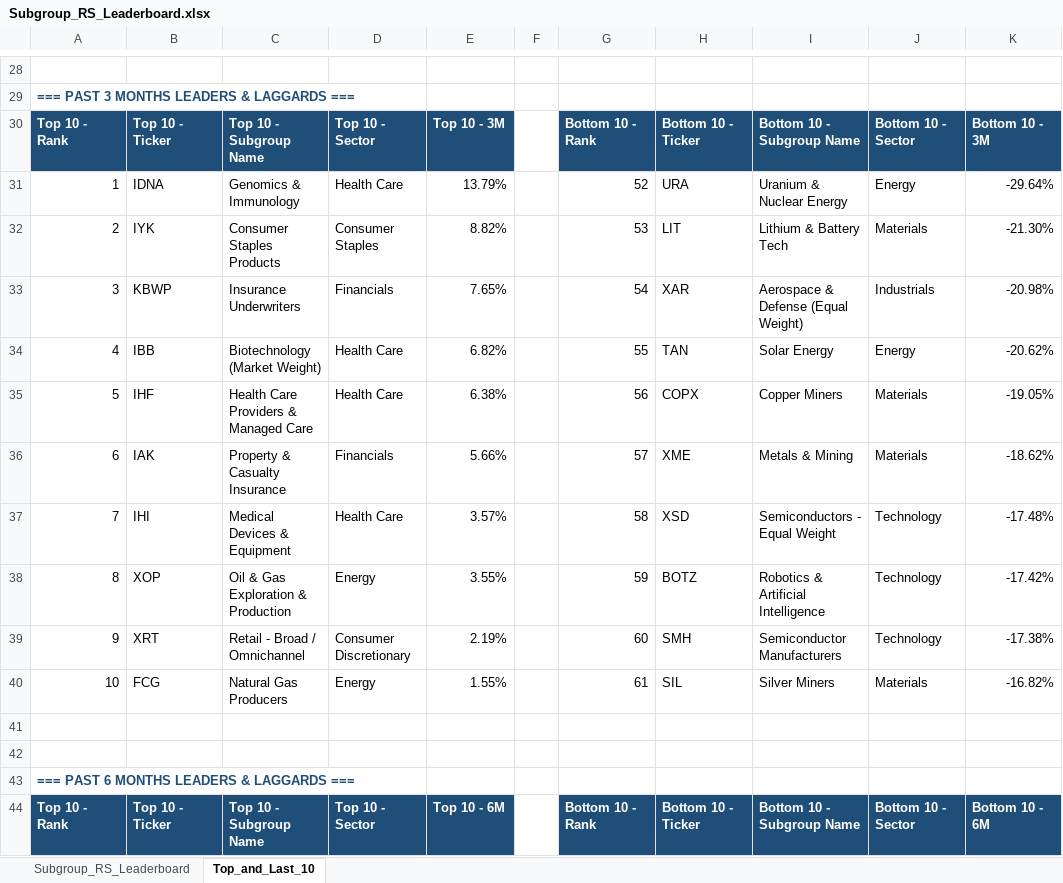
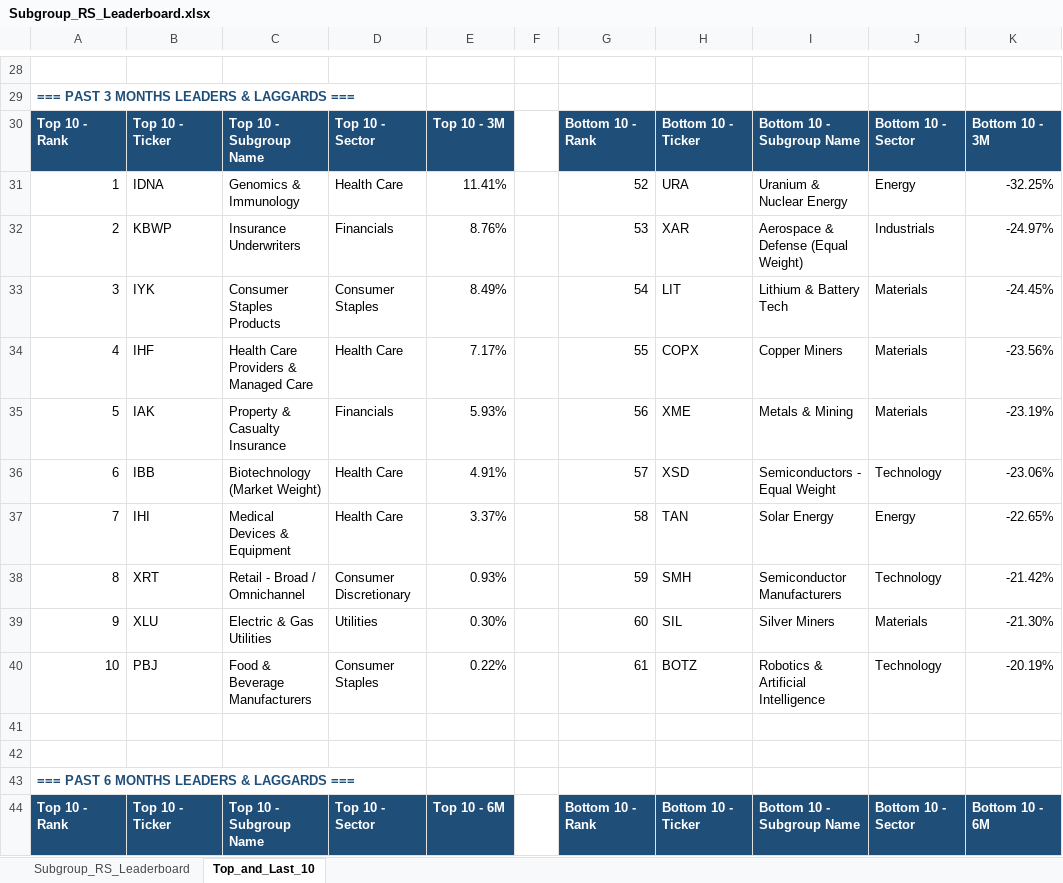
Before and after one commit to Jamesssurfer/SubGroup-Tracker, an Excel workbook: Subgroup_RS_Leaderboard.xlsx, sheet Top_and_Last_10, drawn as a sheet; only a part is shown, gaps mark what is left out; values as stored, in another font and other column widths than the file's, no borders; formulas without a stored value are shown as written; removed rows and columns are numbered as before the commit, all else as after; the diff covers the shown part only; the diff names each change by its address in the sheet, - before the commit and + after, or states it on an @@ line.

```diff
--- a/Subgroup_RS_Leaderboard.xlsx (sheet Top_and_Last_10)
+++ b/Subgroup_RS_Leaderboard.xlsx (sheet Top_and_Last_10)
-E31: 13.79%
+E31: 11.41%
-K31: -29.64%
+K31: -32.25%
-row 32: 2 | IYK | Consumer Staples Products | Consumer Staples | 8.82% |  | 53 | LIT | Lithium & Battery Tech | Materials | -21.30%
-A32: 3
+A32: 2
-E32: 7.65%
+E32: 8.76%
-G32: 54
+G32: 53
-K32: -20.98%
+K32: -24.97%
-row 34: 4 | IBB | Biotechnology (Market Weight) | Health Care | 6.82% |  | 55 | TAN | Solar Energy | Energy | -20.62%
+row 33: 3 | IYK | Consumer Staples Products | Consumer Staples | 8.49% |  | 54 | LIT | Lithium & Battery Tech | Materials | -24.45%
-A34: 5
+A34: 4
-E34: 6.38%
+E34: 7.17%
-G34: 56
+G34: 55
-K34: -19.05%
+K34: -23.56%
-A35: 6
+A35: 5
-E35: 5.66%
+E35: 5.93%
-G35: 57
+G35: 56
-K35: -18.62%
+K35: -23.19%
+row 36: 6 | IBB | Biotechnology (Market Weight) | Health Care | 4.91% |  | 57 | XSD | Semiconductors - Equal Weight | Technology | -23.06%
-E37: 3.57%
+E37: 3.37%
-H37: XSD
+H37: TAN
-I37: Semiconductors - Equal Weight
+I37: Solar Energy
-J37: Technology
+J37: Energy
-K37: -17.48%
+K37: -22.65%
-row 38: 8 | XOP | Oil & Gas Exploration & Production | Energy | 3.55% |  | 59 | BOTZ | Robotics & Artificial Intelligence | Technology | -17.42%
-A38: 9
+A38: 8
-E38: 2.19%
+E38: 0.93%
-G38: 60
+G38: 59
-K38: -17.38%
+K38: -21.42%
-row 40: 10 | FCG | Natural Gas Producers | Energy | 1.55% |  | 61 | SIL | Silver Miners | Materials | -16.82%
+row 39: 9 | XLU | Electric & Gas Utilities | Utilities | 0.30% |  | 60 | SIL | Silver Miners | Materials | -21.30%
+row 40: 10 | PBJ | Food & Beverage Manufacturers | Consumer Staples | 0.22% |  | 61 | BOTZ | Robotics & Artificial Intelligence | Technology | -20.19%
```
Also changed, not shown: 9 added rows, 9 removed rows and 172 edited cells elsewhere in this sheet, sheet Subgroup_RS_Leaderboard.
